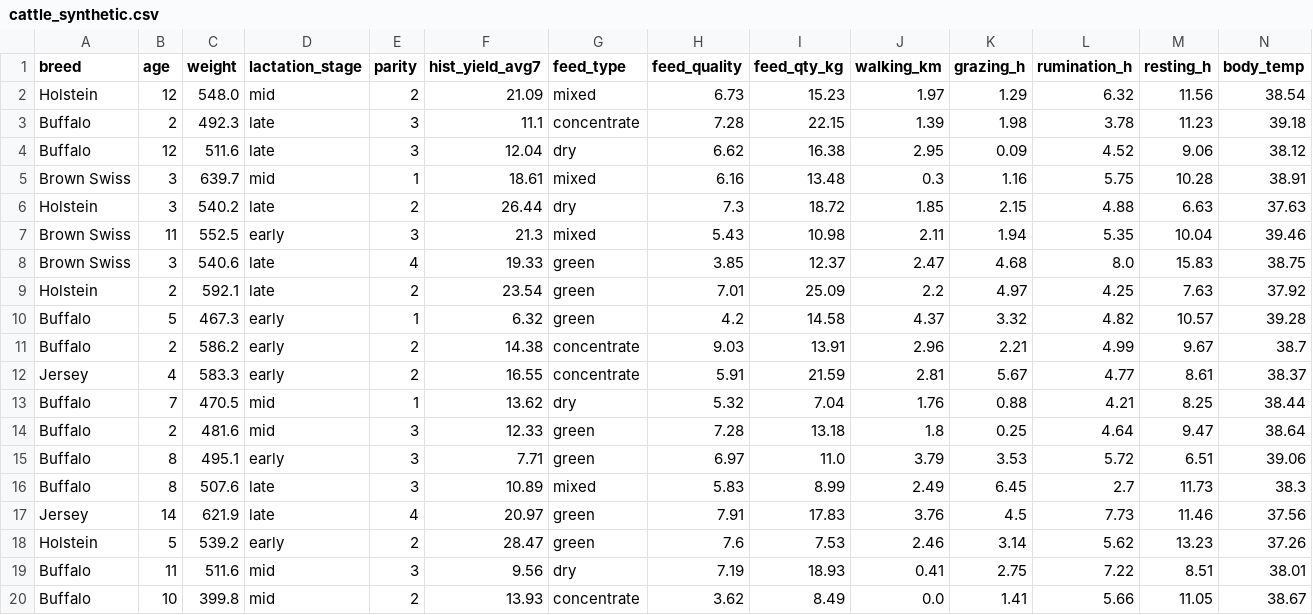
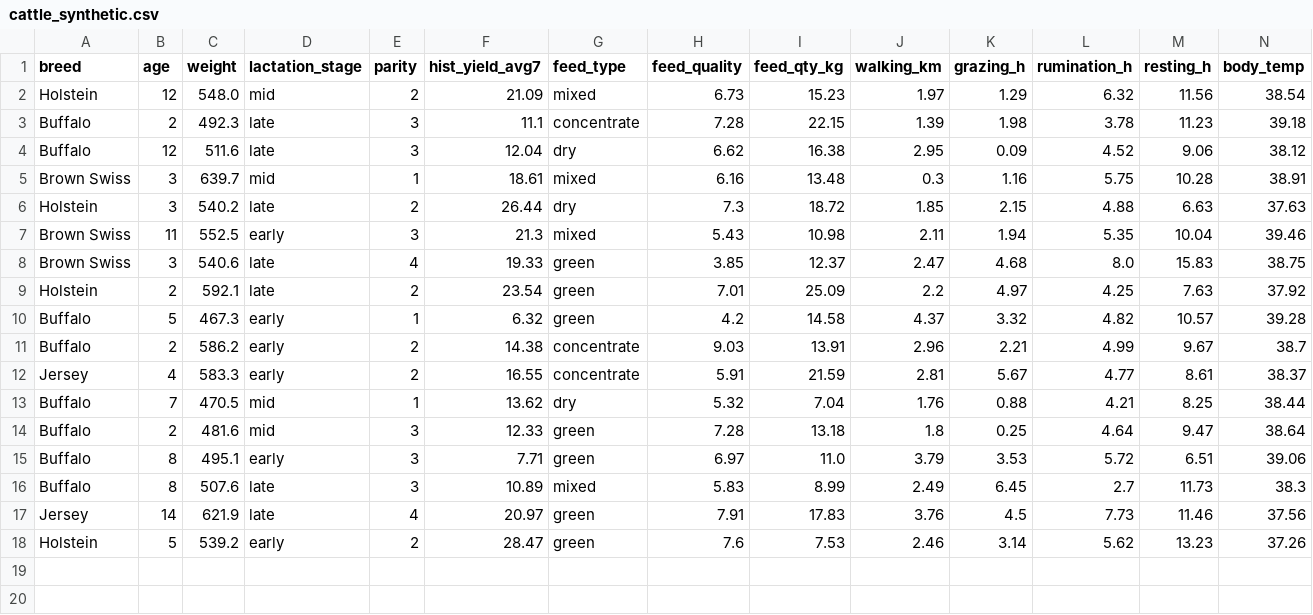
Before and after one commit to codinggujarat/synthetic-dairy-analytics, a CSV file: data/cattle_synthetic.csv, drawn as a sheet; only a part is shown; rows hold the shown columns only; the diff names each change by its address in the sheet, - before the commit and + after, or states it on an @@ line.

```diff
--- a/data/cattle_synthetic.csv
+++ b/data/cattle_synthetic.csv
-row 19: Buffalo | 11 | 511.6 | mid | 3 | 9.56 | dry | 7.19 | 18.93 | 0.41 | 2.75 | 7.22 | 8.51 | 38.01
-row 20: Buffalo | 10 | 399.8 | mid | 2 | 13.93 | concentrate | 3.62 | 8.49 | 0.0 | 1.41 | 5.66 | 11.05 | 38.67
```
Also changed, not shown: 9 other files.
